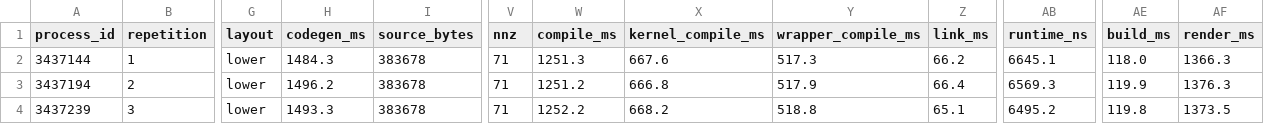
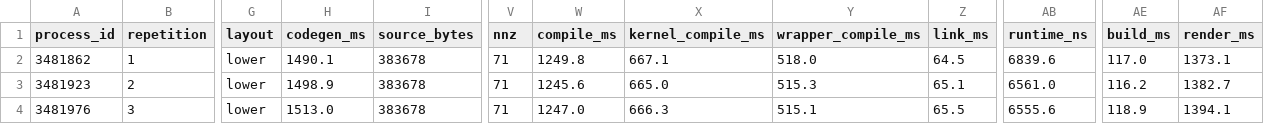
Before and after one commit to PREDICT-EPFL/scaly, a CSV file: internal/notes/perf_2026_10_09_forward/data/after/sweep/npmpc/npmpc.csv, drawn as a sheet; only a part is shown, gaps mark what is left out; the diff covers the shown part only; the diff names each change by its address in the sheet, - before the commit and + after, or states it on an @@ line.

```diff
--- a/internal/notes/perf_2026_10_09_forward/data/after/sweep/npmpc/npmpc.csv
+++ b/internal/notes/perf_2026_10_09_forward/data/after/sweep/npmpc/npmpc.csv
-A2 (process_id): 3437144
+A2 (process_id): 3481862
-H2 (codegen_ms): 1484.3
+H2 (codegen_ms): 1490.1
-W2 (compile_ms): 1251.3
+W2 (compile_ms): 1249.8
-X2 (kernel_compile_ms): 667.6
+X2 (kernel_compile_ms): 667.1
-Y2 (wrapper_compile_ms): 517.3
+Y2 (wrapper_compile_ms): 518.0
-Z2 (link_ms): 66.2
+Z2 (link_ms): 64.5
-AB2 (runtime_ns): 6645.1
+AB2 (runtime_ns): 6839.6
-AE2 (build_ms): 118.0
+AE2 (build_ms): 117.0
-AF2 (render_ms): 1366.3
+AF2 (render_ms): 1373.1
-A3 (process_id): 3437194
+A3 (process_id): 3481923
-H3 (codegen_ms): 1496.2
+H3 (codegen_ms): 1498.9
-W3 (compile_ms): 1251.2
+W3 (compile_ms): 1245.6
-X3 (kernel_compile_ms): 666.8
+X3 (kernel_compile_ms): 665.0
-Y3 (wrapper_compile_ms): 517.9
+Y3 (wrapper_compile_ms): 515.3
-Z3 (link_ms): 66.4
+Z3 (link_ms): 65.1
-AB3 (runtime_ns): 6569.3
+AB3 (runtime_ns): 6561.0
-AE3 (build_ms): 119.9
+AE3 (build_ms): 116.2
-AF3 (render_ms): 1376.3
+AF3 (render_ms): 1382.7
-A4 (process_id): 3437239
+A4 (process_id): 3481976
-H4 (codegen_ms): 1493.3
+H4 (codegen_ms): 1513.0
-W4 (compile_ms): 1252.2
+W4 (compile_ms): 1247.0
-X4 (kernel_compile_ms): 668.2
+X4 (kernel_compile_ms): 666.3
-Y4 (wrapper_compile_ms): 518.8
+Y4 (wrapper_compile_ms): 515.1
-Z4 (link_ms): 65.1
+Z4 (link_ms): 65.5
-AB4 (runtime_ns): 6495.2
+AB4 (runtime_ns): 6555.6
-AE4 (build_ms): 119.8
+AE4 (build_ms): 118.9
-AF4 (render_ms): 1373.5
+AF4 (render_ms): 1394.1
```
Also changed, not shown: 18 edited cells elsewhere in this file, internal/notes/perf_2026_10_09_forward/data/after/sweep/chain/chain.csv, internal/notes/perf_2026_10_09_forward/data/after/sweep/chain/chain.summary.csv, 38 other files.
